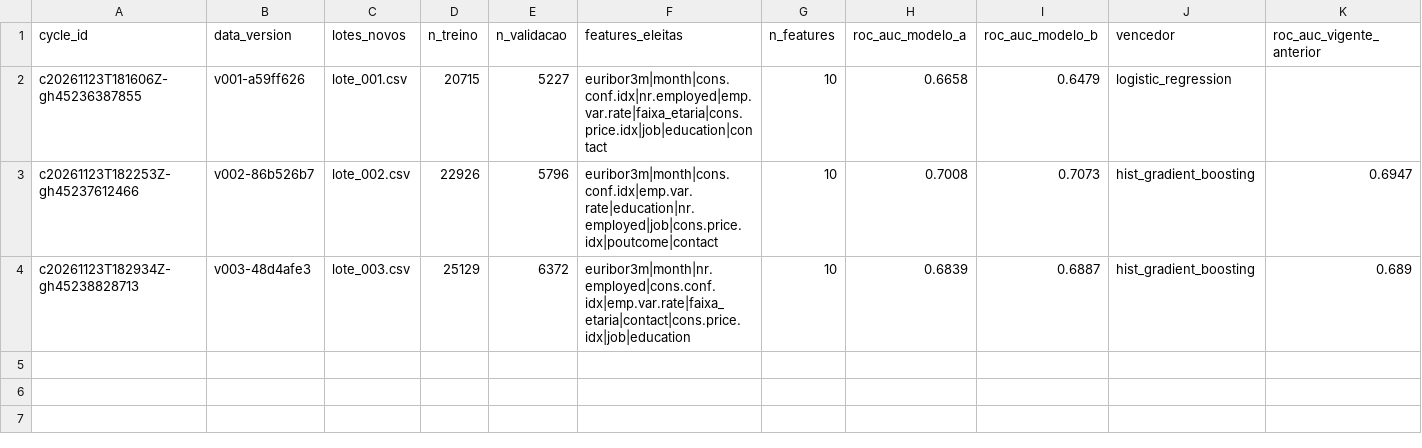
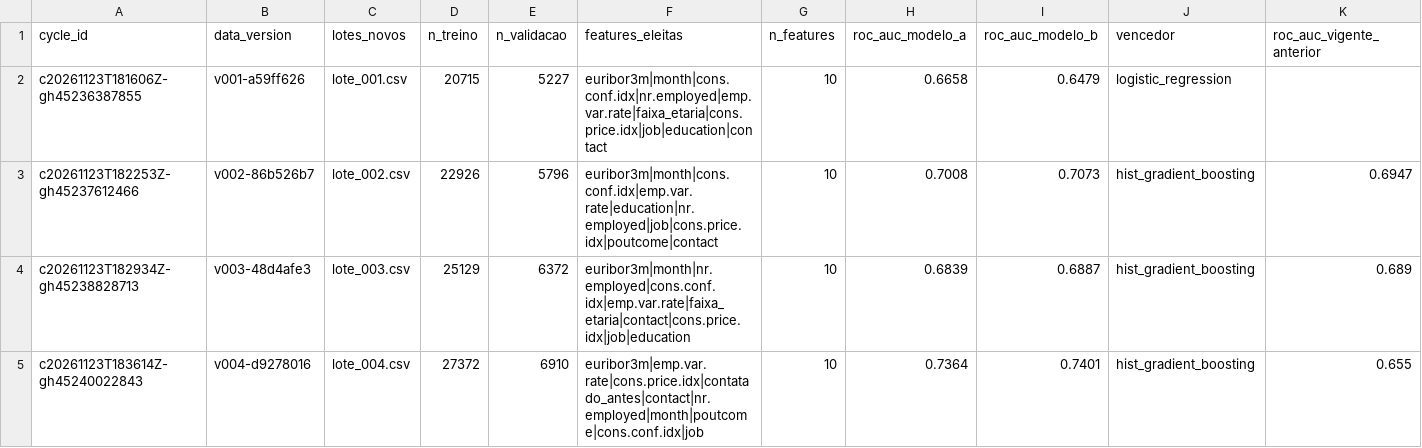
Before and after one commit to Bornety0/projeto-n3-mlops, a CSV file: state/historico_ciclos.csv, drawn as a sheet; only a part is shown; rows hold the shown columns only; the diff names each change by its address in the sheet, - before the commit and + after, or states it on an @@ line.

```diff
--- a/state/historico_ciclos.csv
+++ b/state/historico_ciclos.csv
+row 5: c20261123T183614Z-gh45240022843 | v004-d9278016 | lote_004.csv | 27372 | 6910 | euribor3m|emp.var.rate|cons.price.idx|contatado_antes|contact|nr.employed|month|poutcome|cons.conf.idx|job | 10 | 0.7364 | 0.7401 | hist_gradient_boosting | 0.655
```
Also changed, not shown: 49 other files.
